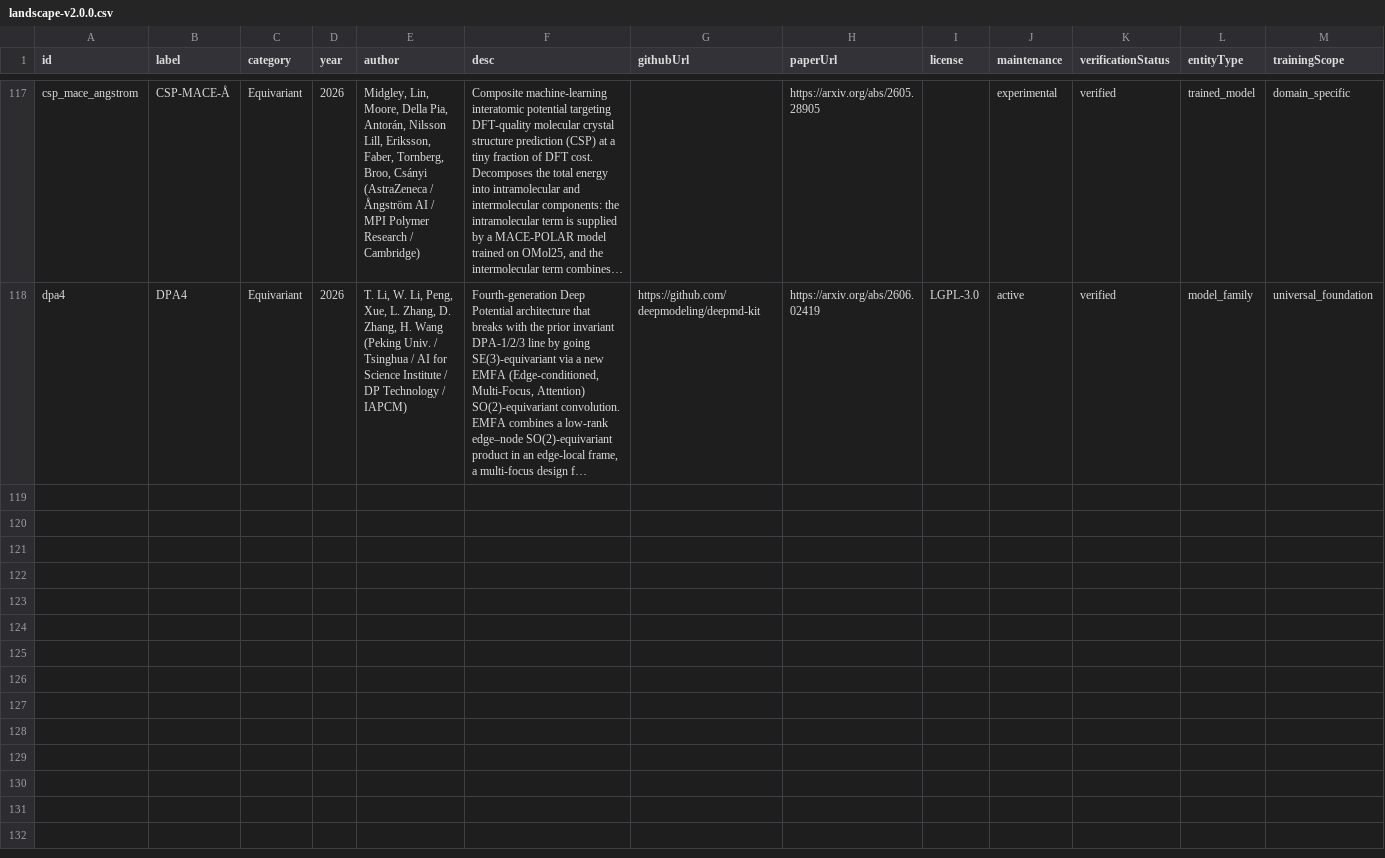
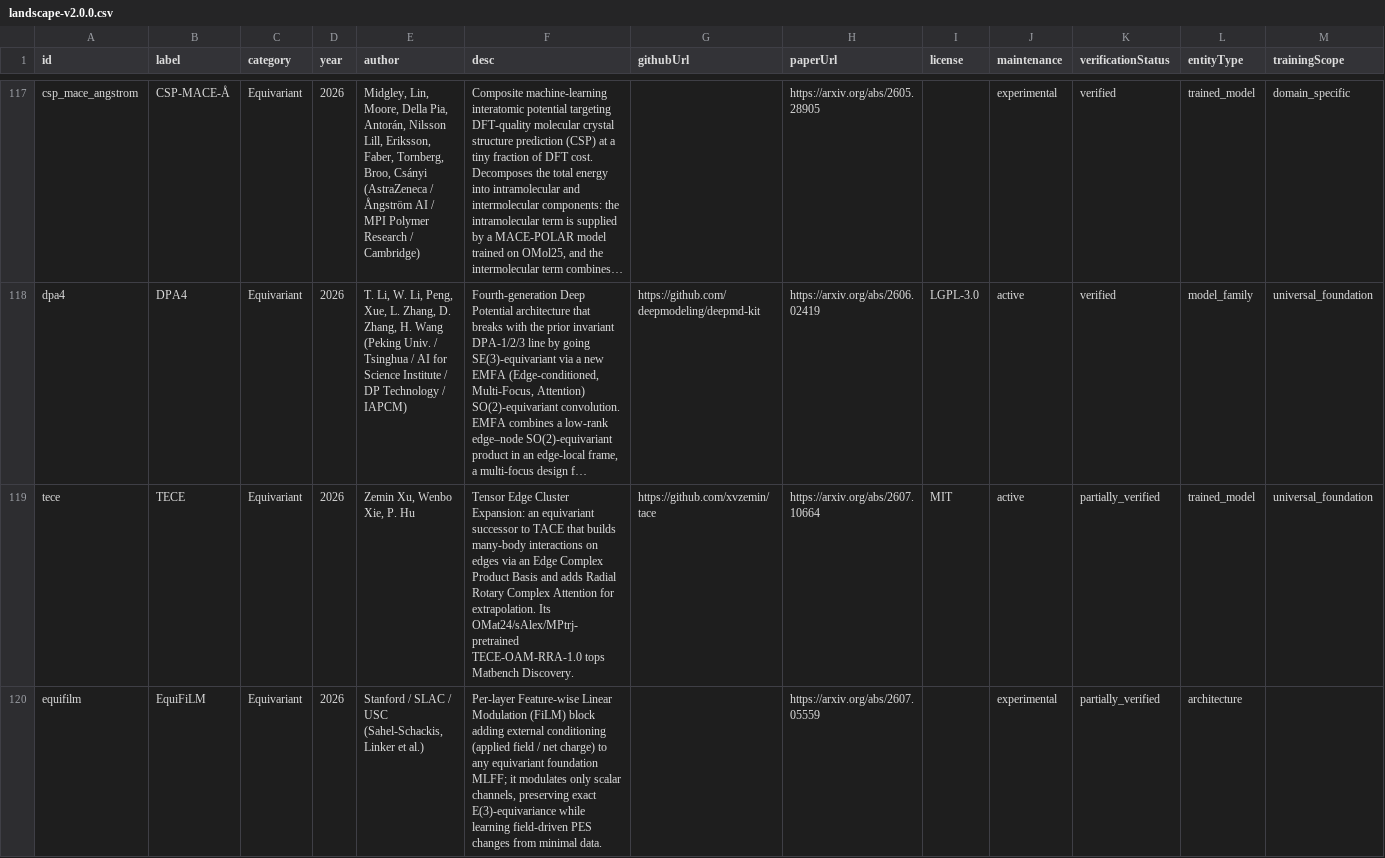
Before and after one commit to lulelaboratory/mlip-landscape, a CSV file: public/data/landscape-v2.0.0.csv, drawn as a sheet; only a part is shown, gaps mark what is left out; long unchanged cells end in …; rows hold the shown columns only; the diff names each change by its address in the sheet, - before the commit and + after, or states it on an @@ line.

```diff
--- a/public/data/landscape-v2.0.0.csv
+++ b/public/data/landscape-v2.0.0.csv
+row 119: tece | TECE | Equivariant | 2026 | Zemin Xu, Wenbo Xie, P. Hu | Tensor Edge Cluster Expansion: an equivariant successor to TACE that builds many-body interactions on edges via an Edge Complex Product Basis and adds Radial Rotary Complex Attention for extrapolation. Its OMat24/sAlex/MPtrj-pretrained TECE-OAM-RRA-1.0 tops Matbench Discovery. | https://github.com/xvzemin/tace | https://arxiv.org/abs/2607.10664 | MIT | active | partially_verified | trained_model | universal_foundation
+row 120: equifilm | EquiFiLM | Equivariant | 2026 | Stanford / SLAC / USC (Sahel-Schackis, Linker et al.) | Per-layer Feature-wise Linear Modulation (FiLM) block adding external conditioning (applied field / net charge) to any equivariant foundation MLFF; it modulates only scalar channels, preserving exact E(3)-equivariance while learning field-driven PES changes from minimal data. |  | https://arxiv.org/abs/2607.05559 |  | experimental | partially_verified | architecture
```
Also changed, not shown: 3 other files.
